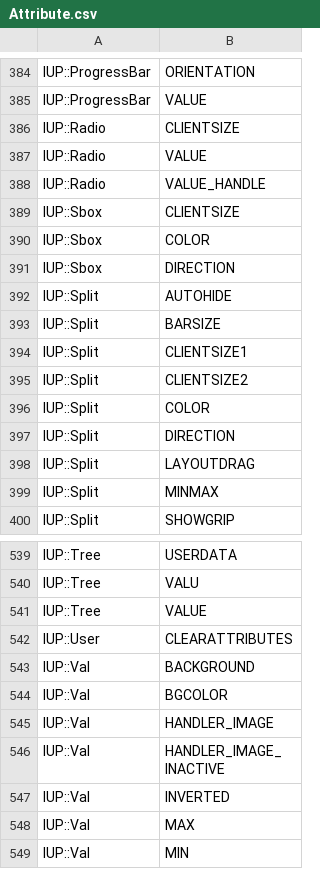
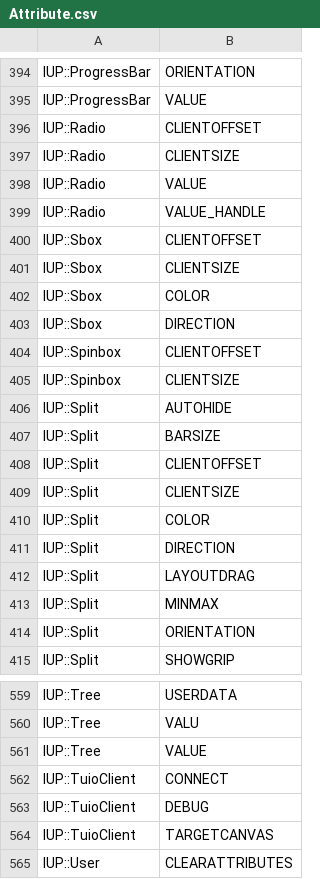
Before and after one commit to kmx/perl-iup, a CSV file: _generators/Attribute.csv, drawn as a sheet; only a part is shown, gaps mark what is left out; the shorter side is filled out with more unchanged rows; the diff covers the shown part only.

```diff
--- a/_generators/Attribute.csv
+++ b/_generators/Attribute.csv
@@ -385,2 +395,3 @@ IUP::ProgressBar;ORIENTATION
 IUP::ProgressBar;VALUE
+IUP::Radio;CLIENTOFFSET
 IUP::Radio;CLIENTSIZE
@@ -388,2 +399,3 @@ IUP::Radio;VALUE
 IUP::Radio;VALUE_HANDLE
+IUP::Sbox;CLIENTOFFSET
 IUP::Sbox;CLIENTSIZE
@@ -391,6 +403,8 @@ IUP::Sbox;COLOR
 IUP::Sbox;DIRECTION
+IUP::Spinbox;CLIENTOFFSET
+IUP::Spinbox;CLIENTSIZE
 IUP::Split;AUTOHIDE
 IUP::Split;BARSIZE
-IUP::Split;CLIENTSIZE1
-IUP::Split;CLIENTSIZE2
+IUP::Split;CLIENTOFFSET
+IUP::Split;CLIENTSIZE
 IUP::Split;COLOR
@@ -399,2 +413,3 @@ IUP::Split;LAYOUTDRAG
 IUP::Split;MINMAX
+IUP::Split;ORIENTATION
 IUP::Split;SHOWGRIP
@@ -541,2 +561,5 @@ IUP::Tree;VALU
 IUP::Tree;VALUE
+IUP::TuioClient;CONNECT
+IUP::TuioClient;DEBUG
+IUP::TuioClient;TARGETCANVAS
 IUP::User;CLEARATTRIBUTES
```
Also changed, not shown: 33 added rows and 3 removed rows elsewhere in this file, _generators/Callback.csv, 5 other files.
